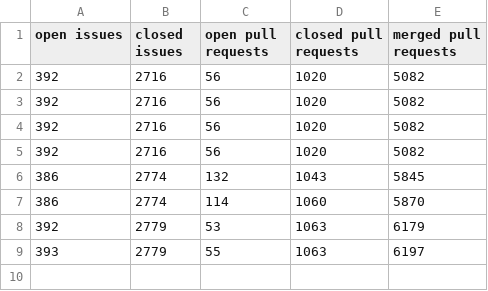
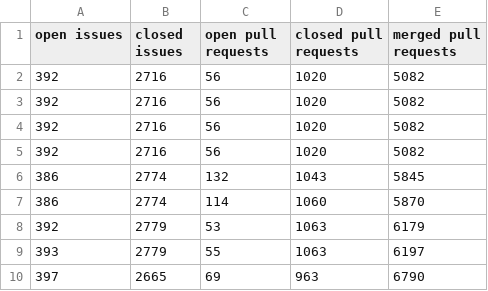
Before and after one commit to gr2m/write-csv-file-action, a CSV file: data/octokit.csv, drawn as a sheet; the diff names each change by its address in the sheet, - before the commit and + after, or states it on an @@ line.

```diff
--- a/data/octokit.csv
+++ b/data/octokit.csv
+row 10: 397 | 2665 | 69 | 963 | 6790
```
